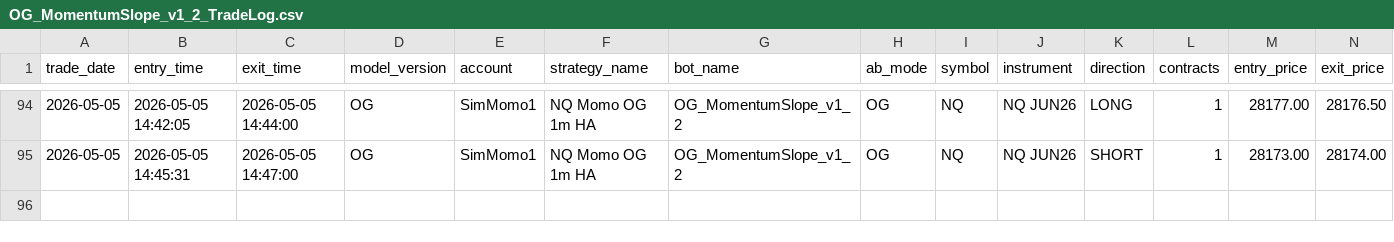
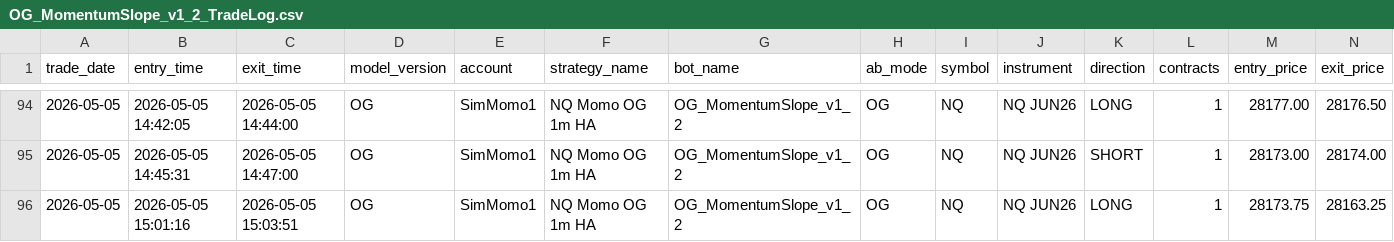
Before and after one commit to DailyLectio/hmm-regime-matrix-models, a CSV file: NT8_Regimes/OG/TradeLog/OG_MomentumSlope_v1_2_TradeLog.csv, drawn as a sheet; only a part is shown, gaps mark what is left out; rows hold the shown columns only; the diff names each change by its address in the sheet, - before the commit and + after, or states it on an @@ line.

```diff
--- a/NT8_Regimes/OG/TradeLog/OG_MomentumSlope_v1_2_TradeLog.csv
+++ b/NT8_Regimes/OG/TradeLog/OG_MomentumSlope_v1_2_TradeLog.csv
+row 96: 2026-05-05 | 2026-05-05 15:01:16 | 2026-05-05 15:03:51 | OG | SimMomo1 | NQ Momo OG 1m HA | OG_MomentumSlope_v1_2 | OG | NQ | NQ JUN26 | LONG | 1 | 28173.75 | 28163.25
```
Also changed, not shown: NT8_Regimes/V1A/TradeLog/V1A_TradeLog.csv, NT8_Regimes/V3C/ES_Regimes_V3C_Latest.csv, 4 other files.
